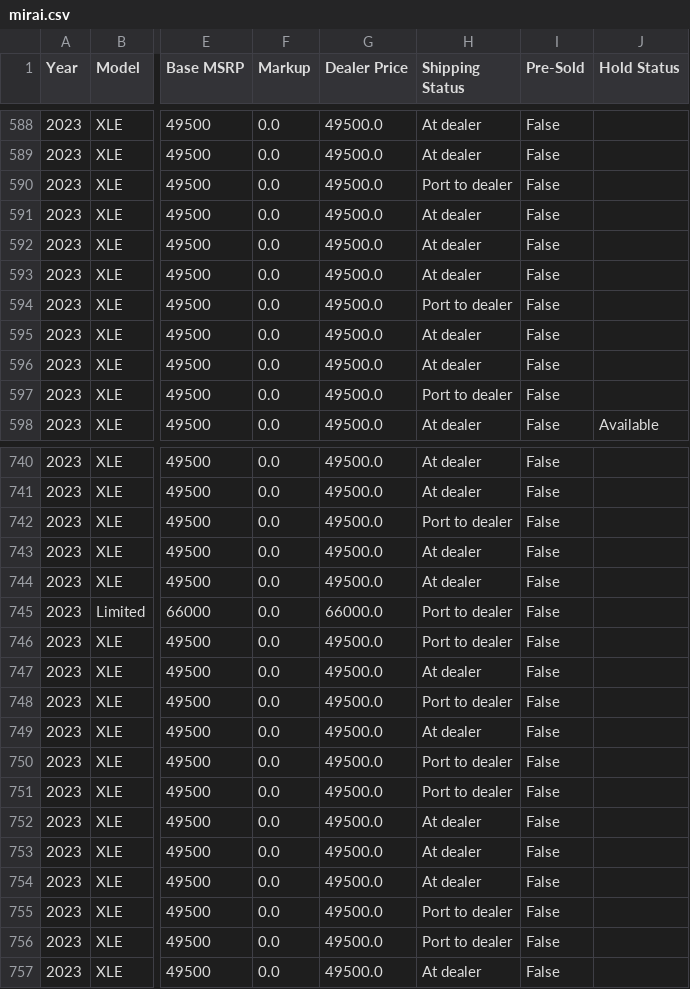
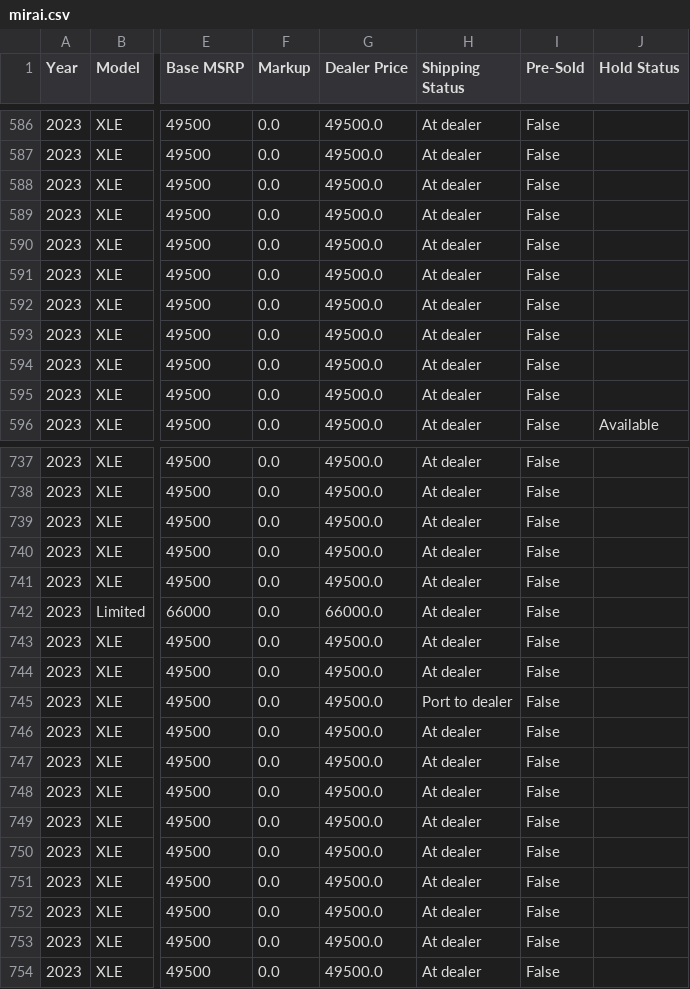
Before and after one commit to major/yotagrabber, a CSV file: output/mirai.csv, drawn as a sheet; only a part is shown, gaps mark what is left out; addresses are those after the commit; the diff covers the shown part only; the diff names each change by its address in the sheet, - before the commit and + after, or states it on an @@ line.

```diff
--- a/output/mirai.csv
+++ b/output/mirai.csv
-H588 (Shipping Status): Port to dealer
+H588 (Shipping Status): At dealer
-H592 (Shipping Status): Port to dealer
+H592 (Shipping Status): At dealer
-H595 (Shipping Status): Port to dealer
+H595 (Shipping Status): At dealer
-H739 (Shipping Status): Port to dealer
+H739 (Shipping Status): At dealer
-H742:H743 (Shipping Status): Port to dealer
+H742:H743 (Shipping Status): At dealer
-H747:H748 (Shipping Status): Port to dealer
+H747:H748 (Shipping Status): At dealer
-H752:H753 (Shipping Status): Port to dealer
+H752:H753 (Shipping Status): At dealer
```
Also changed, not shown: 1 added row, 4 removed rows and 8 edited cells elsewhere in this file, 1 other file.
